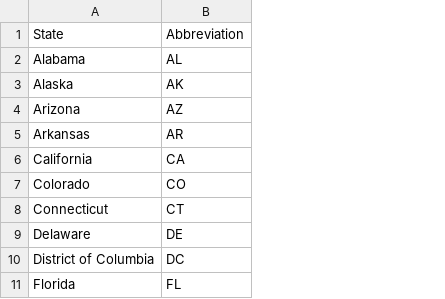
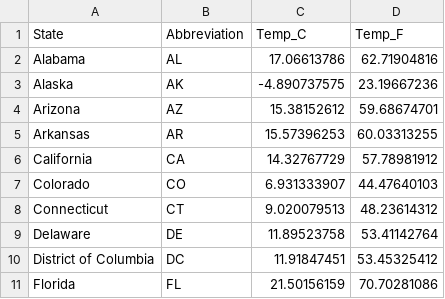
Before and after one commit to sblack4/Avocados-OAC-BDC-EHCS-demo, a CSV file: data/us_states.csv, drawn as a sheet; only a part is shown; the diff names each change by its address in the sheet, - before the commit and + after, or states it on an @@ line.

Commit message:
updated organization and data generator

```diff
--- a/data/us_states.csv
+++ b/data/us_states.csv
+column C (Temp_C), rows 2-11: 17.06613786 | -4.890737575 | 15.38152612 | 15.57396253 | 14.32767729 | 6.931333907 | 9.020079513 | 11.89523758 | 11.91847451 | 21.50156159
+column D (Temp_F), rows 2-11: 62.71904816 | 23.19667236 | 59.68674701 | 60.03313255 | 57.78981912 | 44.47640103 | 48.23614312 | 53.41142764 | 53.45325412 | 70.70281086
```
Also changed, not shown: 5 other files.
